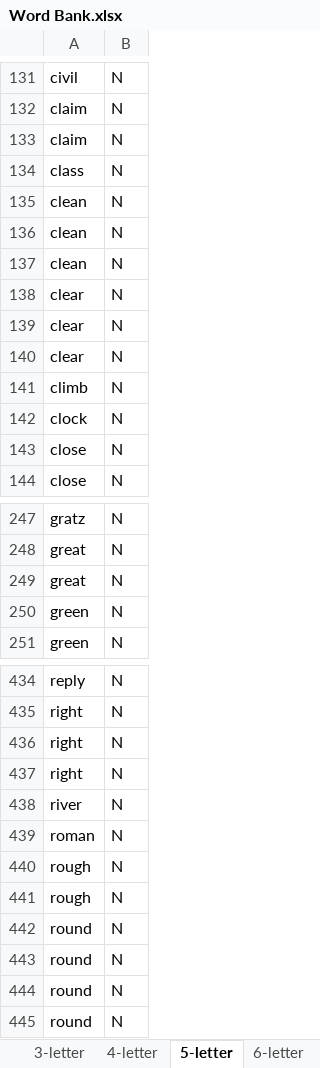
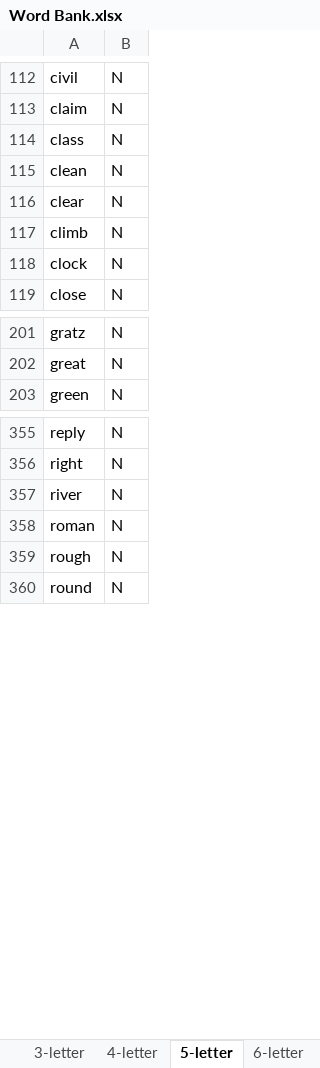
Before and after one commit to gsuematsu/Grordle, an Excel workbook: Word Bank.xlsx, sheet 5-letter, drawn as a sheet; only a part is shown, gaps mark what is left out; values as stored, in another font and other column widths than the file's, no borders; removed rows and columns are numbered as before the commit, all else as after; the diff covers the shown part only; the diff names each change by its address in the sheet, - before the commit and + after, or states it on an @@ line.

```diff
--- a/Word Bank.xlsx (sheet 5-letter)
+++ b/Word Bank.xlsx (sheet 5-letter)
-row 133: claim | N
-row 136: clean | N
-row 137: clean | N
-row 138: clear | N
-row 139: clear | N
-row 143: close | N
-row 249: great | N
-row 250: green | N
-row 436: right | N
-row 437: right | N
-row 441: rough | N
-row 442: round | N
-row 443: round | N
-row 444: round | N
```
Also changed, not shown: 127 added rows, 113 removed rows and 3 edited cells elsewhere in this sheet, 1 other file.
